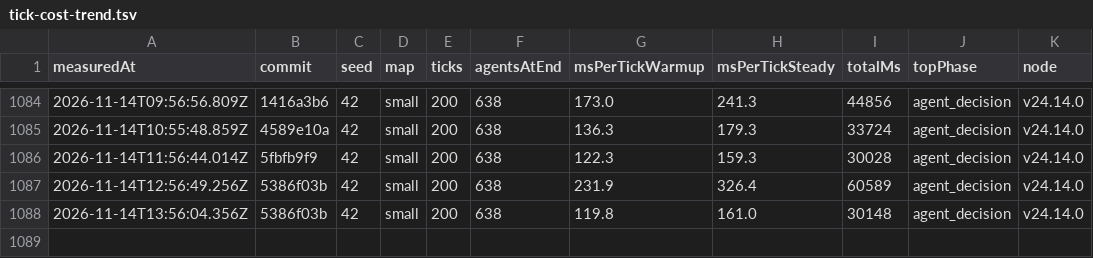
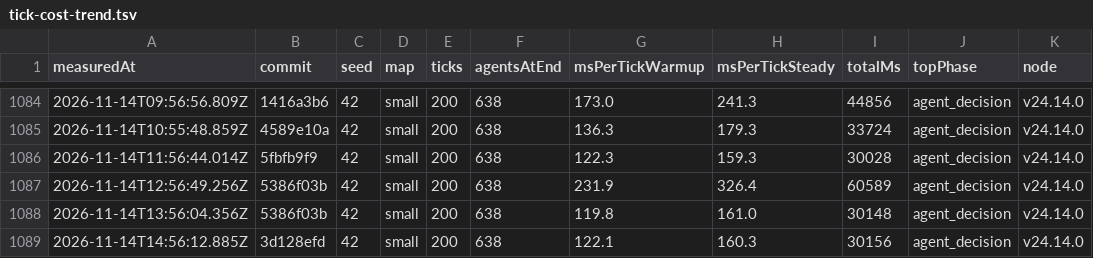
Before and after one commit to christianspliid-ui/threadbare, a TSV file: Docs/ops/tick-cost-trend.tsv, drawn as a sheet; only a part is shown, gaps mark what is left out; the diff names each change by its address in the sheet, - before the commit and + after, or states it on an @@ line.

```diff
--- a/Docs/ops/tick-cost-trend.tsv
+++ b/Docs/ops/tick-cost-trend.tsv
+row 1089: 2026-11-14T14:56:12.885Z | 3d128efd | 42 | small | 200 | 638 | 122.1 | 160.3 | 30156 | agent_decision | v24.14.0
```
Also changed, not shown: 2 other files.
